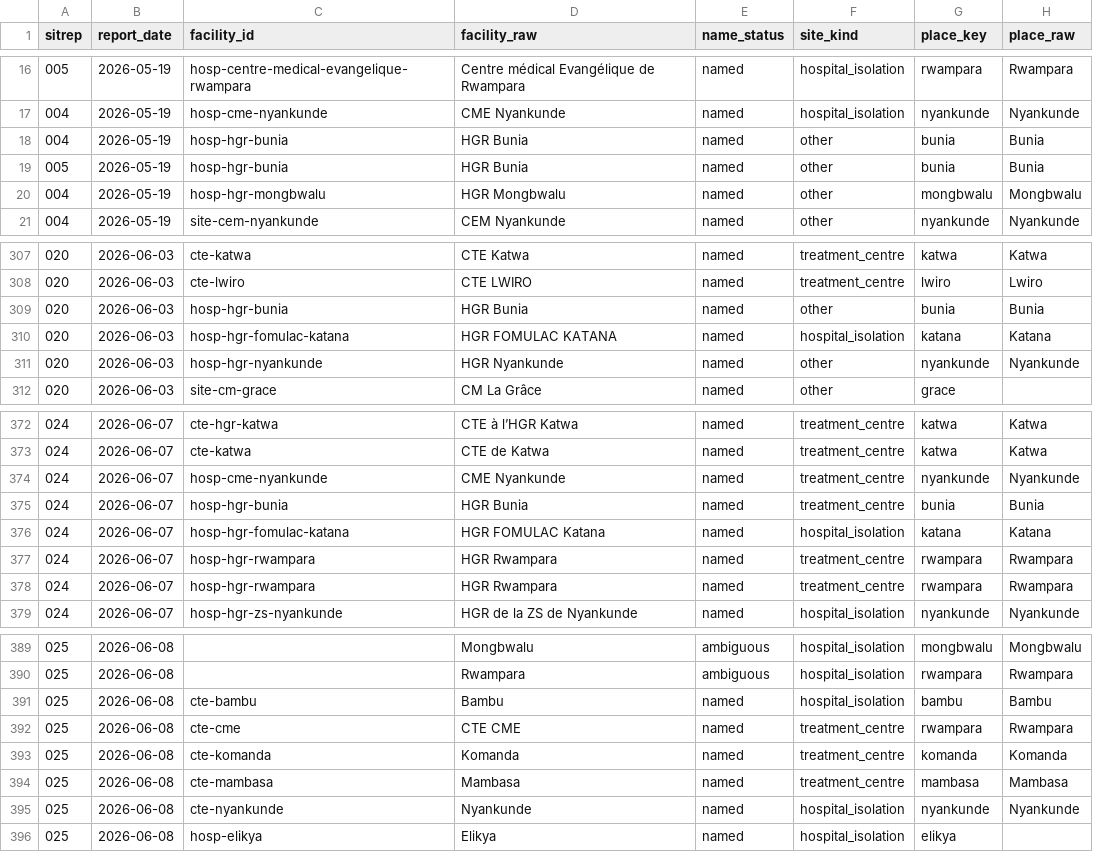
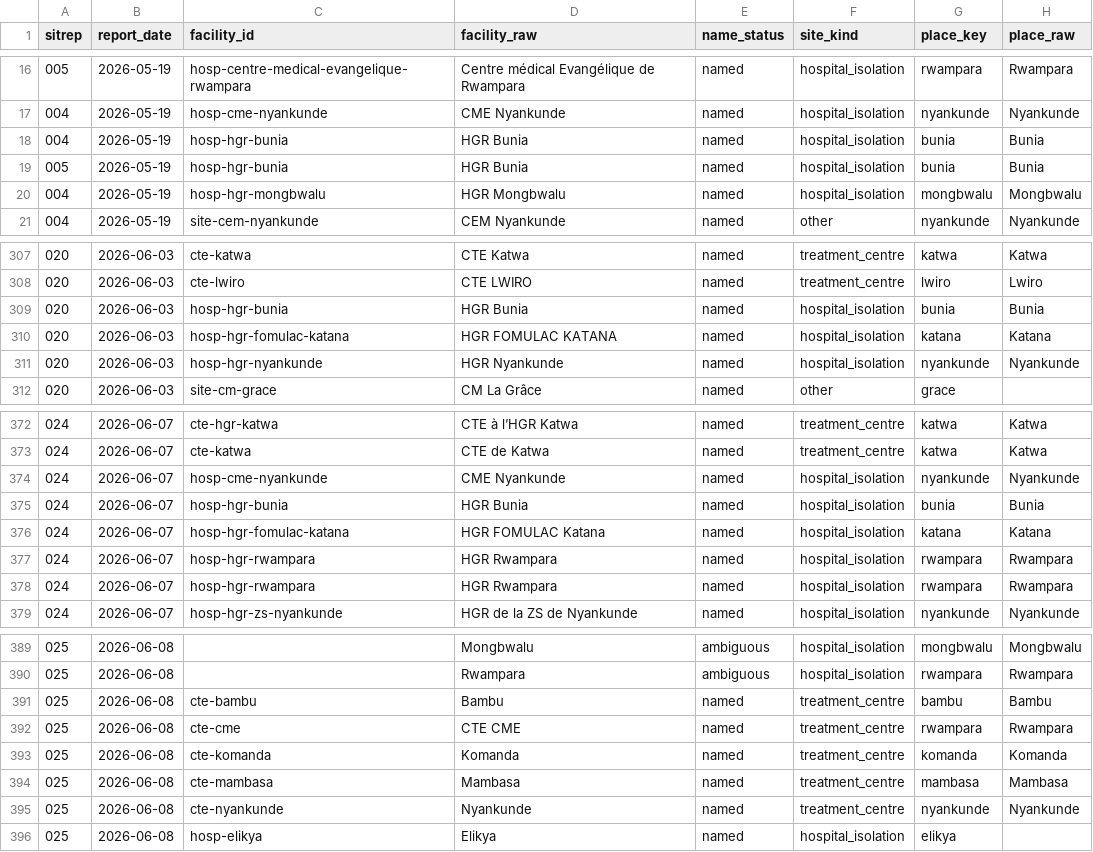
Before and after one commit to kathsherratt/bvd-capacity, a CSV file: data/facility_events.csv, drawn as a sheet; only a part is shown, gaps mark what is left out; the diff covers the shown part only; the diff names each change by its address in the sheet, - before the commit and + after, or states it on an @@ line.

```diff
--- a/data/facility_events.csv
+++ b/data/facility_events.csv
-F18:F20 (site_kind): other
+F18:F20 (site_kind): hospital_isolation
-F309 (site_kind): other
+F309 (site_kind): hospital_isolation
-F311 (site_kind): other
+F311 (site_kind): hospital_isolation
-F374:F375 (site_kind): treatment_centre
+F374:F375 (site_kind): hospital_isolation
-F377:F378 (site_kind): treatment_centre
+F377:F378 (site_kind): hospital_isolation
-F391 (site_kind): hospital_isolation
+F391 (site_kind): treatment_centre
-F395 (site_kind): hospital_isolation
+F395 (site_kind): treatment_centre
```
Also changed, not shown: 45 edited cells elsewhere in this file, 3 other files.
